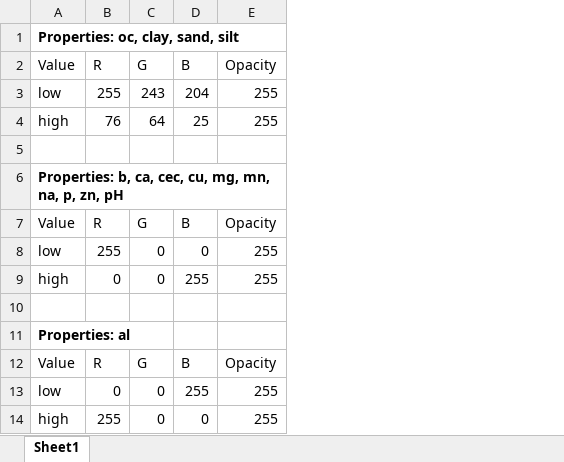
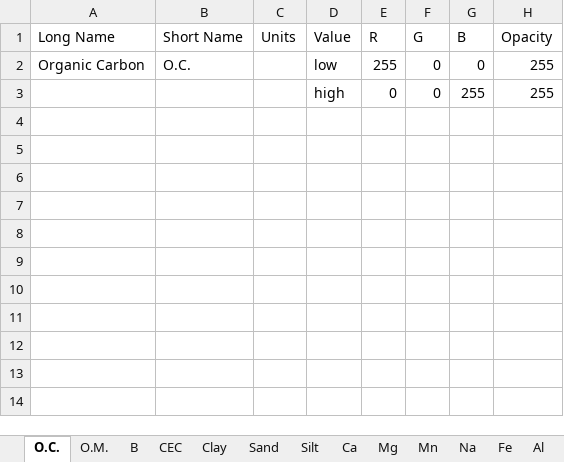
Before and after one commit to sanoel/geotiffStuff, an Excel workbook: colormap.xlsx, sheet O.C., drawn as a sheet; values as stored, in another font and other column widths than the file's, no borders; removed rows and columns are numbered as before the commit, all else as after; the diff names each change by its address in the sheet, - before the commit and + after, or states it on an @@ line.

```diff
--- a/colormap.xlsx (sheet O.C.)
+++ b/colormap.xlsx (sheet O.C.)
-sheet tab: Sheet1
+sheet tab: O.C.
+sheet tab: O.M.
+sheet tab: B
+sheet tab: CEC
+sheet tab: Clay
+sheet tab: Sand
+sheet tab: Silt
+sheet tab: Ca
+sheet tab: Mg
+sheet tab: Mn
+sheet tab: Na
+sheet tab: Fe
+sheet tab: Al
+column A (Long Name), row 2: Organic Carbon
+column B (Short Name), row 2: O.C.
+column C (Units), empty
-row 1: Properties: oc, clay, sand, silt
-row 2: Value | R | G | B | Opacity
-row 3: low | 255 | 243 | 204 | 255
-row 4: high | 76 | 64 | 25 | 255
-row 5: (empty)
-row 6: Properties: b, ca, cec, cu, mg, mn, na, p, zn, pH
-row 10: (empty)
-row 11: Properties: al
-row 12: Value | R | G | B | Opacity
-row 13: low | 0 | 0 | 255 | 255
-row 14: high | 255 | 0 | 0 | 255
```
Also changed, not shown: other sheet tabs, 12 other files.
